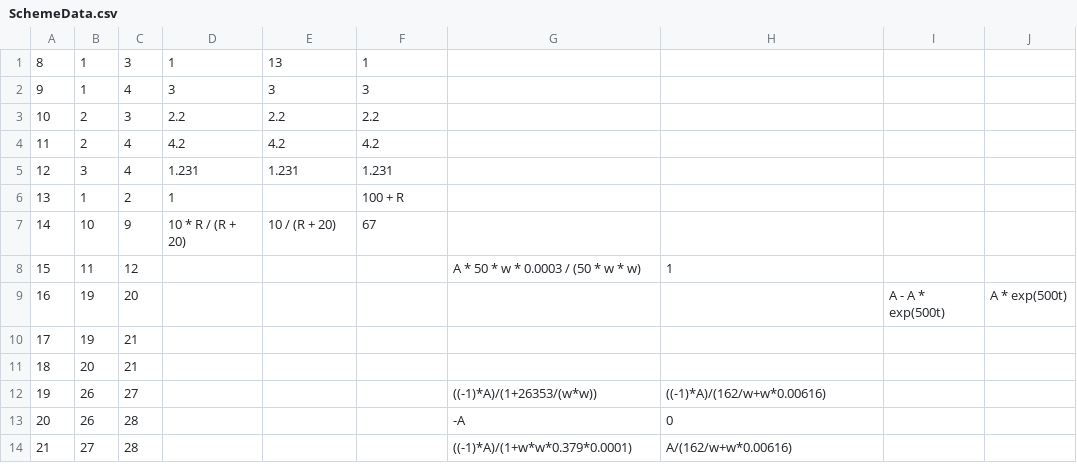
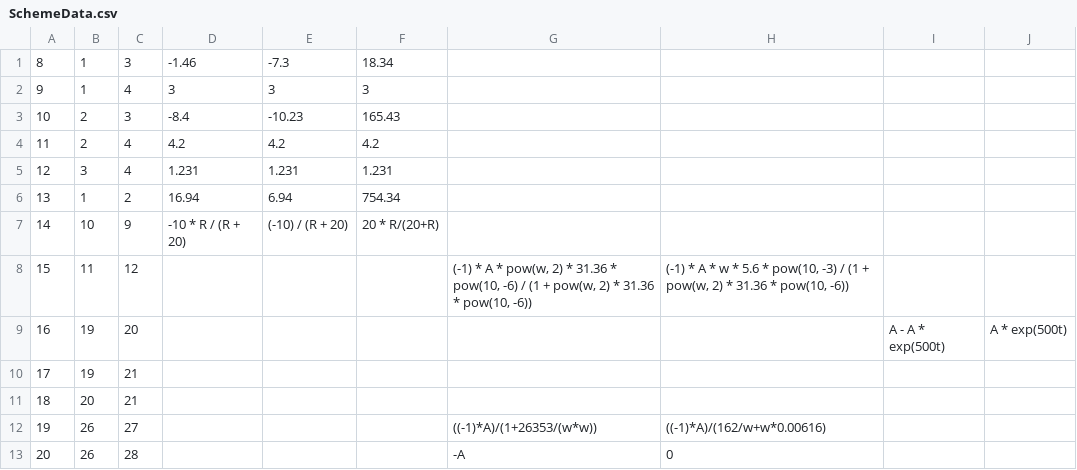
Before and after one commit to shavelskiy/virtualLab, a CSV file: htdocs/console/controllers/files/SchemeData.csv, drawn as a sheet; only a part is shown; the shorter side is filled out with more unchanged rows; the diff covers the shown part only.

```diff
--- a/htdocs/console/controllers/files/SchemeData.csv
+++ b/htdocs/console/controllers/files/SchemeData.csv
@@ -1,9 +1,9 @@
-8,1,3,1,13,1,,,,
+8,1,3,-1.46,-7.3,18.34,,,,
 9,1,4,3,3,3,,,,
-10,2,3,2.2,2.2,2.2,,,,
+10,2,3,-8.4,-10.23,165.43,,,,
 11,2,4,4.2,4.2,4.2,,,,
 12,3,4,1.231,1.231,1.231,,,,
-13,1,2,1,,"100 + R",,,,
-14,10,9,"10 * R / (R + 20)","10 / (R + 20)",67,,,,
-15,11,12,,,,"A * 50 * w * 0.0003 / (50 * w * w)",1,,
+13,1,2,16.94,6.94,754.34,,,,
+14,10,9,"-10 * R / (R + 20)","(-10) / (R + 20)","20 * R/(20+R)",,,,
+15,11,12,,,,"(-1) * A * pow(w, 2) * 31.36 * pow(10, -6) / (1 + pow(w, 2) * 31.36 * pow(10, -6))","(-1) * A * w * 5.6 * pow(10, -3) / (1 + pow(w, 2) * 31.36 * pow(10, -6))",,
 16,19,20,,,,,,"A - A * exp(500t)","A * exp(500t)"
```
Also changed, not shown: 23 added rows elsewhere in this file, htdocs/console/controllers/files/LabItems.csv, 4 other files.
